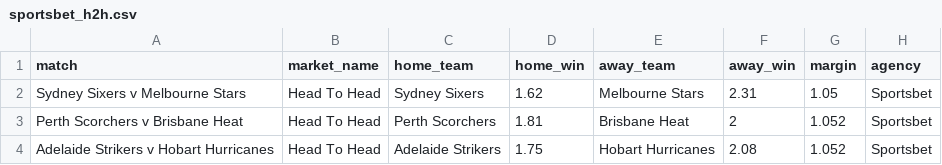
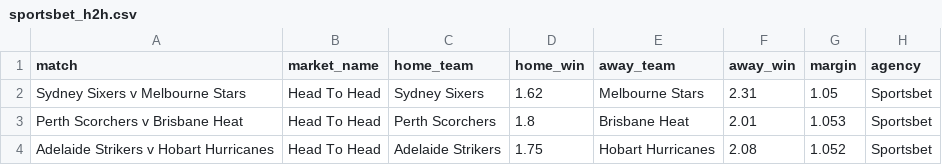
Before and after one commit to jamesbrown1417/Cricket-Analysis, a CSV file: Data/T20s/Big Bash/scraped_odds/sportsbet_h2h.csv, drawn as a sheet.

```diff
--- a/Data/T20s/Big Bash/scraped_odds/sportsbet_h2h.csv
+++ b/Data/T20s/Big Bash/scraped_odds/sportsbet_h2h.csv
@@ -2,3 +2,3 @@ match,market_name,home_team,home_win,away_team,away_win,margin,agency
 Sydney Sixers v Melbourne Stars,Head To Head,Sydney Sixers,1.62,Melbourne Stars,2.31,1.05,Sportsbet
-Perth Scorchers v Brisbane Heat,Head To Head,Perth Scorchers,1.81,Brisbane Heat,2,1.052,Sportsbet
+Perth Scorchers v Brisbane Heat,Head To Head,Perth Scorchers,1.8,Brisbane Heat,2.01,1.053,Sportsbet
 Adelaide Strikers v Hobart Hurricanes,Head To Head,Adelaide Strikers,1.75,Hobart Hurricanes,2.08,1.052,Sportsbet
```
Also changed, not shown: Data/T20s/Big Bash/scraped_odds/bet365_player_wickets.csv, Data/T20s/Big Bash/scraped_odds/sportsbet_match_top_run_scorer.csv, 24 other files.
